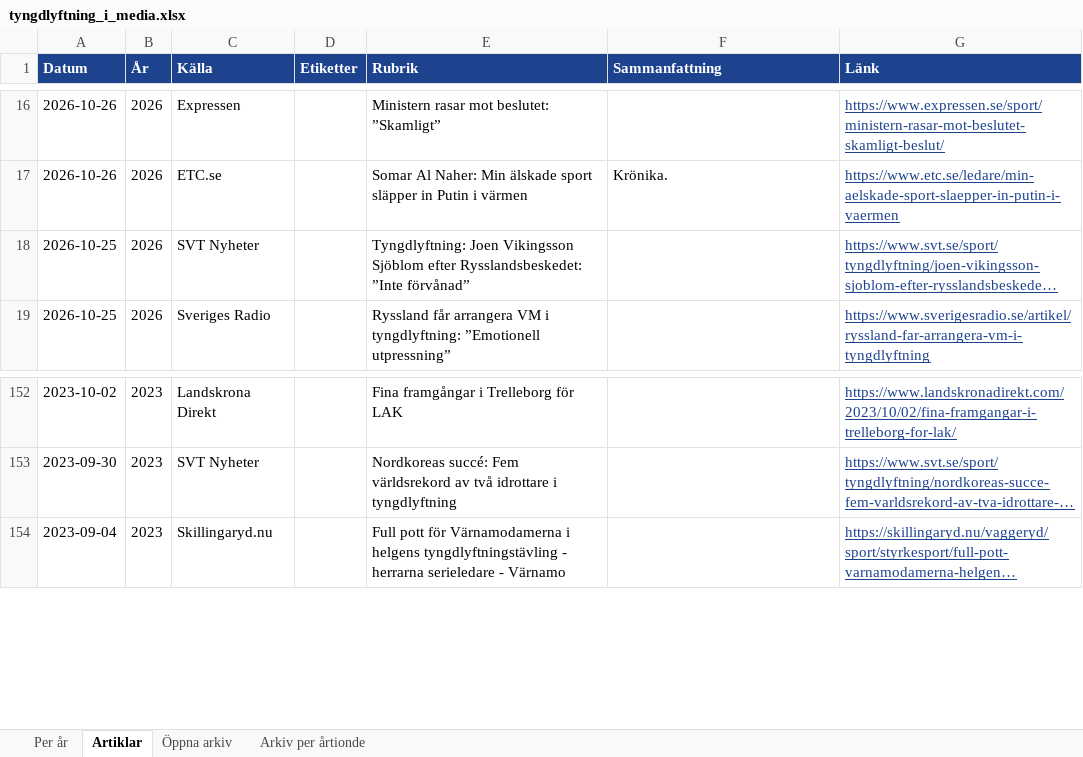
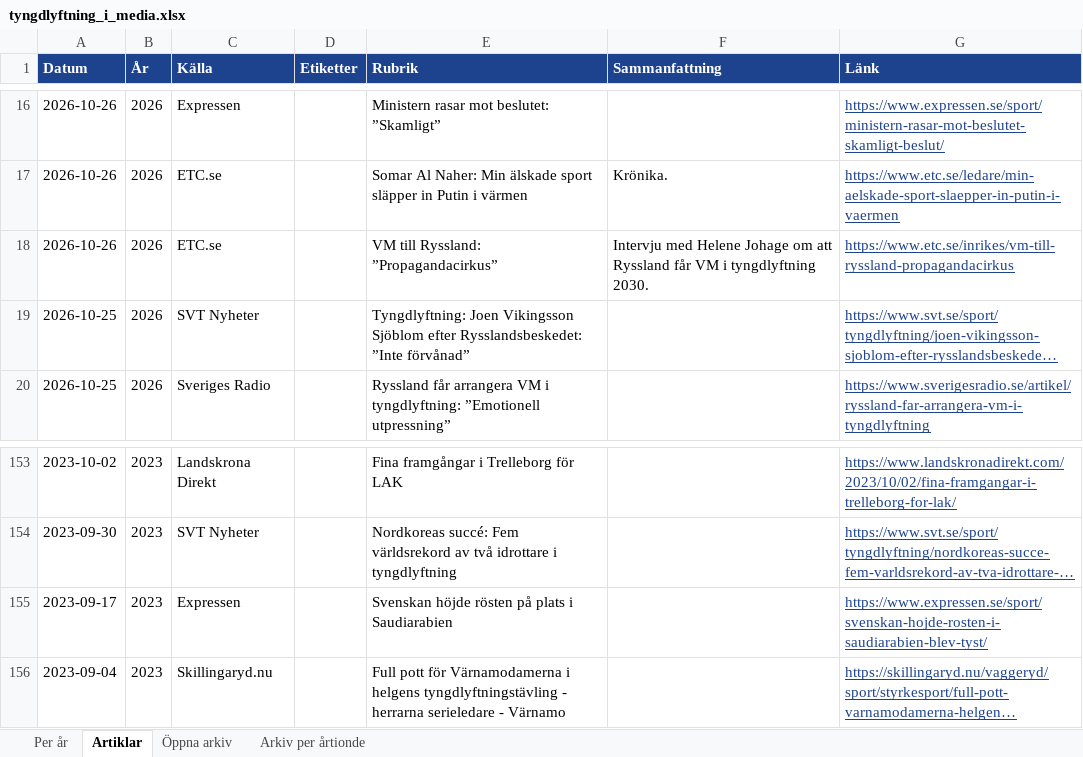
Before and after one commit to eliashejdenberg/nyhetss-kning, an Excel workbook: arkiv/tyngdlyftning_i_media.xlsx, sheet Artiklar, drawn as a sheet; only a part is shown, gaps mark what is left out; long unchanged cells end in …; values as stored, in another font and other column widths than the file's, no borders; the diff names each change by its address in the sheet, - before the commit and + after, or states it on an @@ line.

```diff
--- a/arkiv/tyngdlyftning_i_media.xlsx (sheet Artiklar)
+++ b/arkiv/tyngdlyftning_i_media.xlsx (sheet Artiklar)
+row 18: 2026-10-26 | 2026 | ETC.se |  | VM till Ryssland: ”Propagandacirkus” | Intervju med Helene Johage om att Ryssland får VM i tyngdlyftning 2030. | https://www.etc.se/inrikes/vm-till-ryssland-propagandacirkus
+row 155: 2023-09-17 | 2023 | Expressen |  | Svenskan höjde rösten på plats i Saudiarabien |  | https://www.expressen.se/sport/svenskan-hojde-rosten-i-saudiarabien-blev-tyst/
```
Also changed, not shown: sheet Per år, 5 other files.
